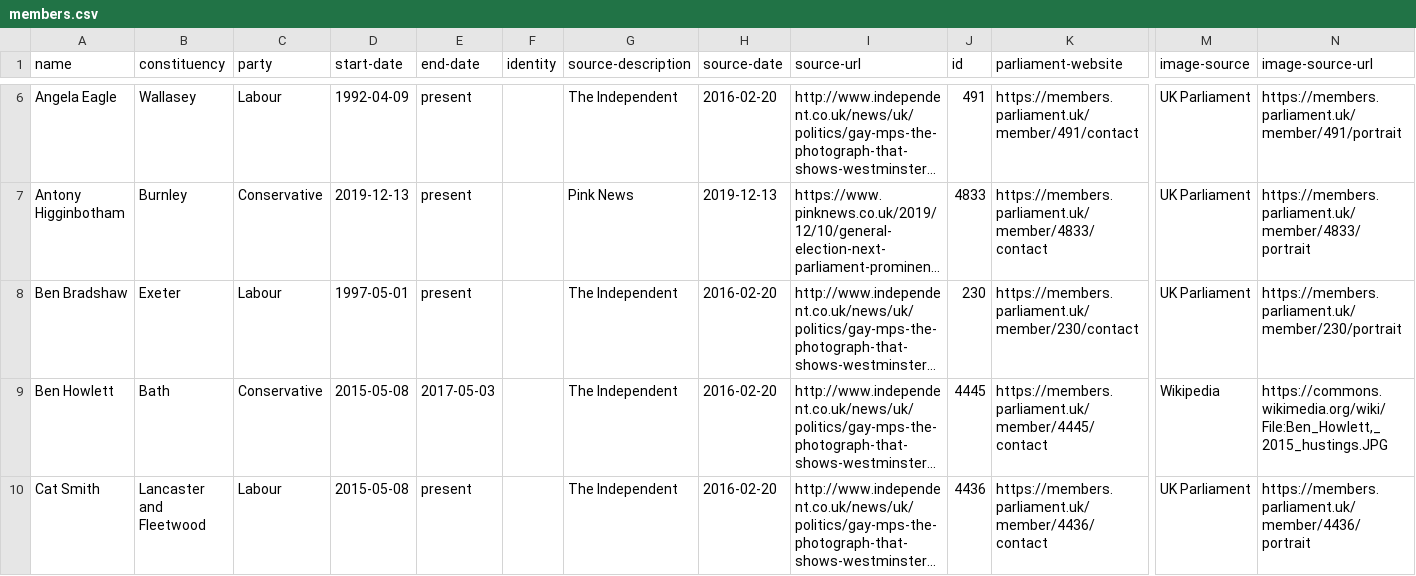
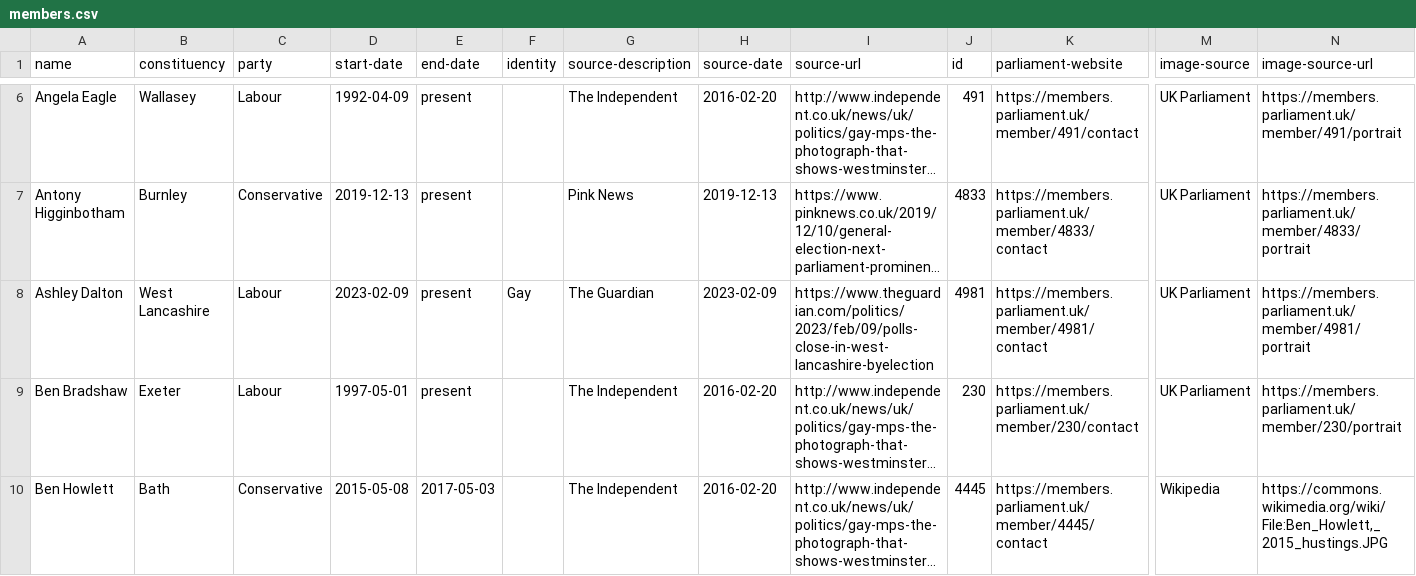
Before and after one commit to johnpeart/lgbt-mp, a CSV file: _data/members.csv, drawn as a sheet; only a part is shown, gaps mark what is left out; the shorter side is filled out with more unchanged rows; long unchanged cells end in …; rows hold the shown columns only; the diff names each change by its address in the sheet, - before the commit and + after, or states it on an @@ line.

Commit message:
Add Ashley Dalton

```diff
--- a/_data/members.csv
+++ b/_data/members.csv
+row 8: Ashley Dalton | West Lancashire | Labour | 2023-02-09 | present | Gay | The Guardian | 2023-02-09 | https://www.theguardian.com/politics/2023/feb/09/polls-close-in-west-lancashire-byelection | 4981 | https://members.parliament.uk/member/4981/contact | UK Parliament | https://members.parliament.uk/member/4981/portrait
```
